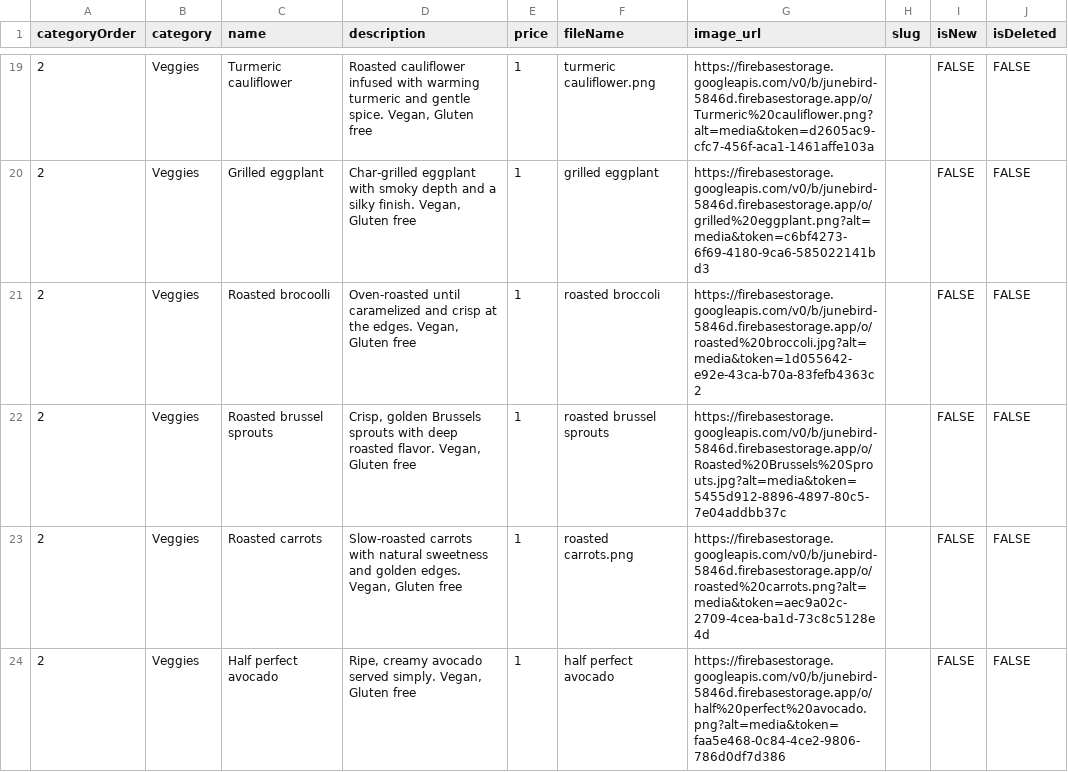
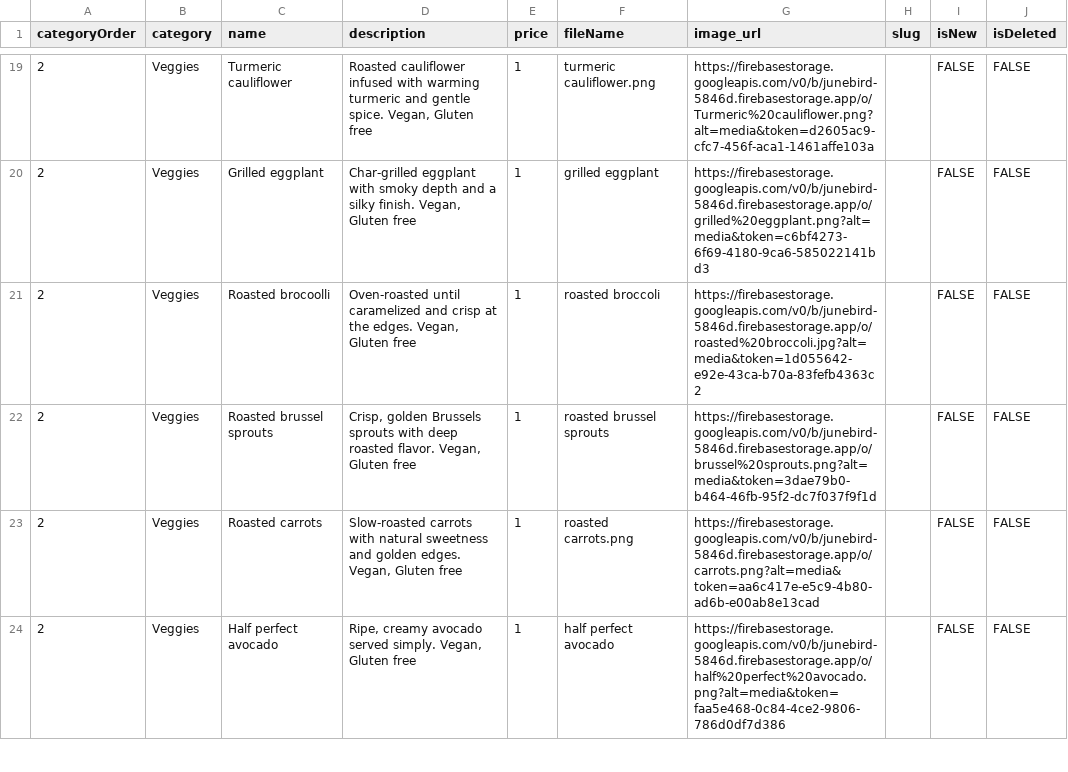
Before and after one commit to megrose/junebird, a CSV file: scripts/Working menu - Sheet1.csv, drawn as a sheet; only a part is shown, gaps mark what is left out; the diff covers the shown part only; the diff names each change by its address in the sheet, - before the commit and + after, or states it on an @@ line.

Commit message:
Update menu

```diff
--- a/scripts/Working menu - Sheet1.csv
+++ b/scripts/Working menu - Sheet1.csv
-G22 (image_url): https://firebasestorage.googleapis.com/v0/b/junebird-5846d.firebasestorage.app/o/Roasted%20Brussels%20Sprouts.jpg?alt=media&token=5455d912-8896-4897-80c5-7e04addbb37c
+G22 (image_url): https://firebasestorage.googleapis.com/v0/b/junebird-5846d.firebasestorage.app/o/brussel%20sprouts.png?alt=media&token=3dae79b0-b464-46fb-95f2-dc7f037f9f1d
-G23 (image_url): https://firebasestorage.googleapis.com/v0/b/junebird-5846d.firebasestorage.app/o/roasted%20carrots.png?alt=media&token=aec9a02c-2709-4cea-ba1d-73c8c5128e4d
+G23 (image_url): https://firebasestorage.googleapis.com/v0/b/junebird-5846d.firebasestorage.app/o/carrots.png?alt=media&token=aa6c417e-e5c9-4b80-ad6b-e00ab8e13cad
```
Also changed, not shown: 1 removed row and 4 edited cells elsewhere in this file, 1 other file.
